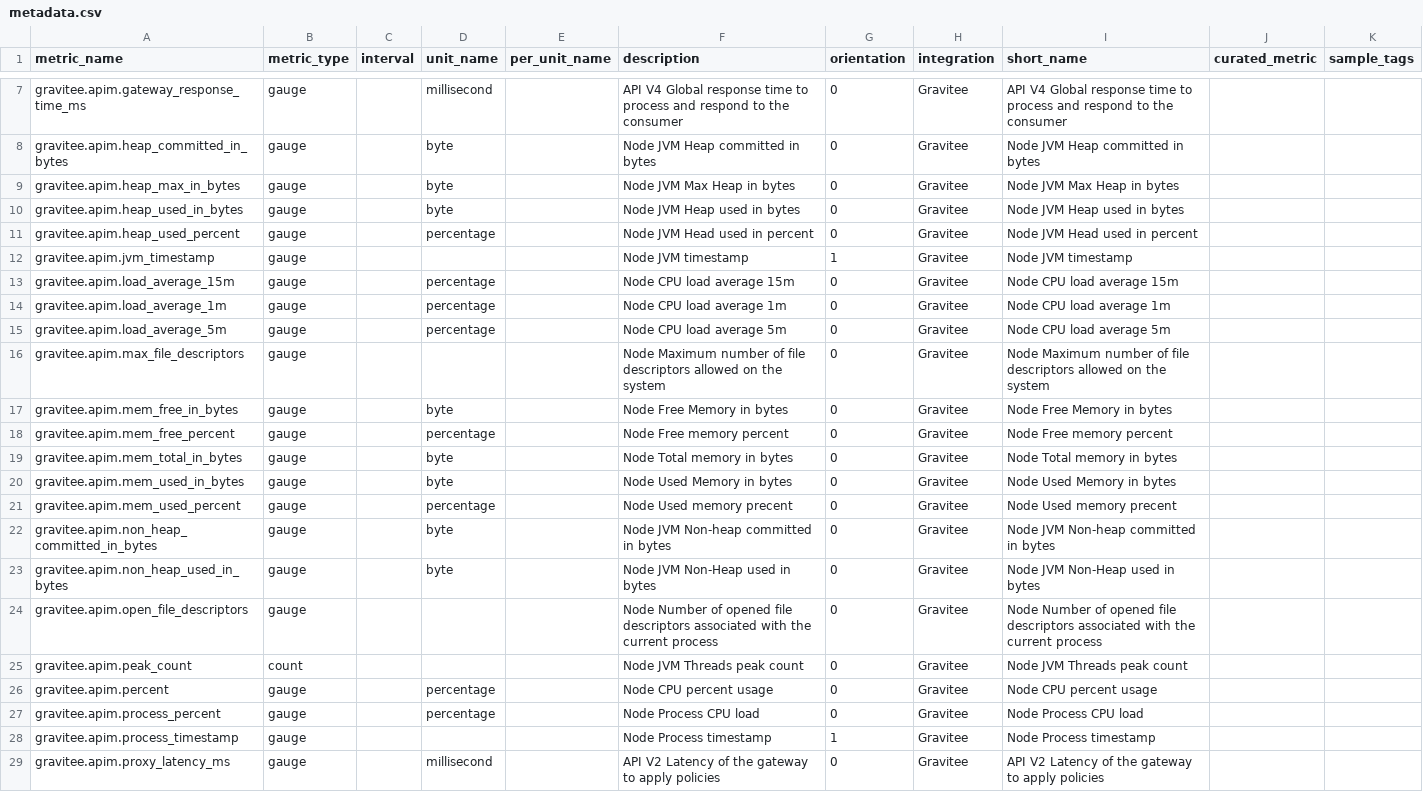
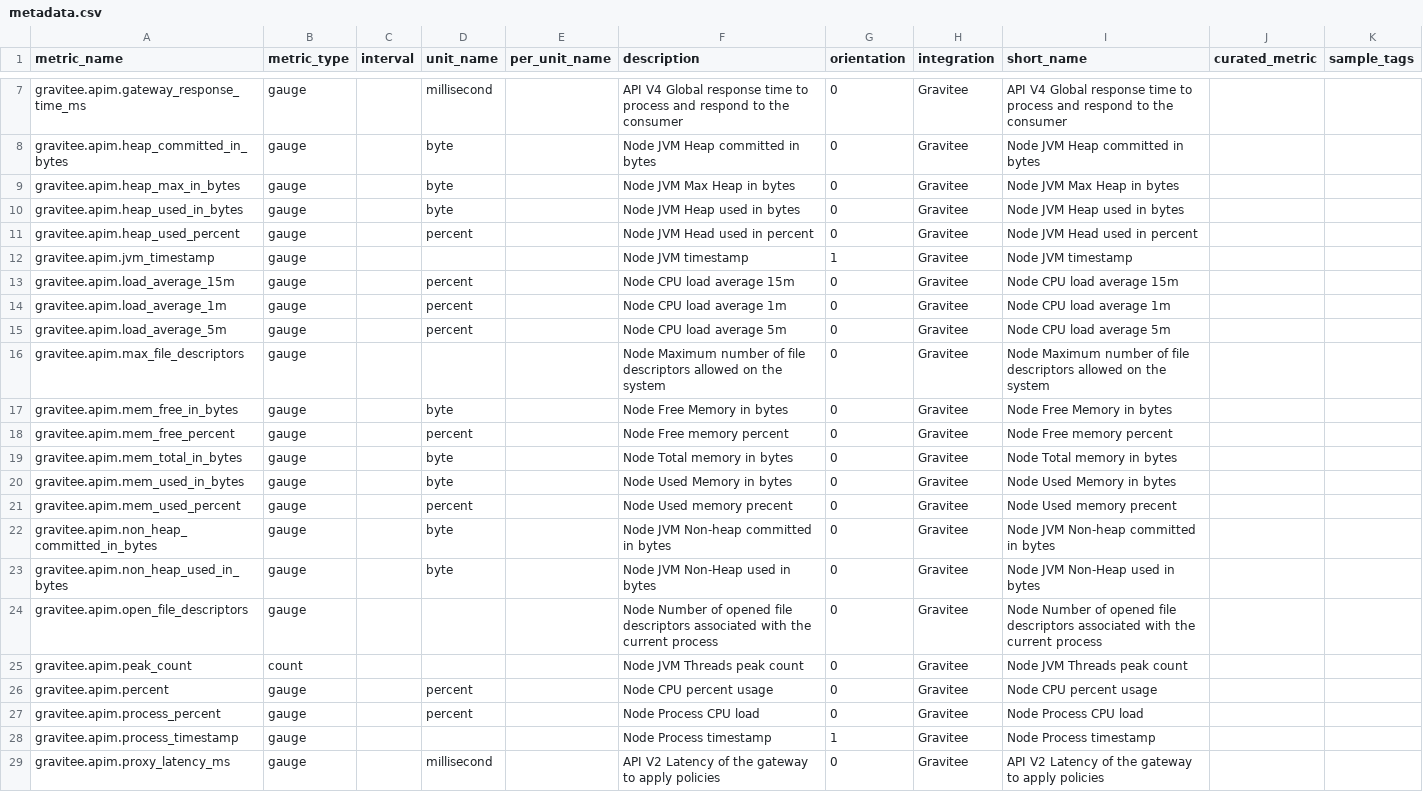
Before and after one commit to DataDog/integrations-extras, a CSV file: gravitee/metadata.csv, drawn as a sheet; only a part is shown, gaps mark what is left out.

```diff
--- a/gravitee/metadata.csv
+++ b/gravitee/metadata.csv
@@ -10,13 +10,13 @@ gravitee.apim.heap_max_in_bytes,gauge,,byte,,Node JVM Max Heap in bytes,0,Gravit
 gravitee.apim.heap_used_in_bytes,gauge,,byte,,Node JVM Heap used in bytes,0,Gravitee,Node JVM Heap used in bytes,,
-gravitee.apim.heap_used_percent,gauge,,percentage,,Node JVM Head used in percent,0,Gravitee,Node JVM Head used in percent,,
+gravitee.apim.heap_used_percent,gauge,,percent,,Node JVM Head used in percent,0,Gravitee,Node JVM Head used in percent,,
 gravitee.apim.jvm_timestamp,gauge,,,,Node JVM timestamp,1,Gravitee,Node JVM timestamp,,
-gravitee.apim.load_average_15m,gauge,,percentage,,Node CPU load average 15m,0,Gravitee,Node CPU load average 15m,,
-gravitee.apim.load_average_1m,gauge,,percentage,,Node CPU load average 1m,0,Gravitee,Node CPU load average 1m,,
-gravitee.apim.load_average_5m,gauge,,percentage,,Node CPU load average 5m,0,Gravitee,Node CPU load average 5m,,
+gravitee.apim.load_average_15m,gauge,,percent,,Node CPU load average 15m,0,Gravitee,Node CPU load average 15m,,
+gravitee.apim.load_average_1m,gauge,,percent,,Node CPU load average 1m,0,Gravitee,Node CPU load average 1m,,
+gravitee.apim.load_average_5m,gauge,,percent,,Node CPU load average 5m,0,Gravitee,Node CPU load average 5m,,
 gravitee.apim.max_file_descriptors,gauge,,,,Node Maximum number of file descriptors allowed on the system,0,Gravitee,Node Maximum number of file descriptors allowed on the system,,
 gravitee.apim.mem_free_in_bytes,gauge,,byte,,Node Free Memory in bytes,0,Gravitee,Node Free Memory in bytes,,
-gravitee.apim.mem_free_percent,gauge,,percentage,,Node Free memory percent,0,Gravitee,Node Free memory percent,,
+gravitee.apim.mem_free_percent,gauge,,percent,,Node Free memory percent,0,Gravitee,Node Free memory percent,,
 gravitee.apim.mem_total_in_bytes,gauge,,byte,,Node Total memory in bytes,0,Gravitee,Node Total memory in bytes,,
 gravitee.apim.mem_used_in_bytes,gauge,,byte,,Node Used Memory in bytes,0,Gravitee,Node Used Memory in bytes,,
-gravitee.apim.mem_used_percent,gauge,,percentage,,Node Used memory precent,0,Gravitee,Node Used memory precent,,
+gravitee.apim.mem_used_percent,gauge,,percent,,Node Used memory precent,0,Gravitee,Node Used memory precent,,
 gravitee.apim.non_heap_committed_in_bytes,gauge,,byte,,Node JVM Non-heap committed in bytes,0,Gravitee,Node JVM Non-heap committed in bytes,,
@@ -25,4 +25,4 @@ gravitee.apim.open_file_descriptors,gauge,,,,Node Number of opened file descript
 gravitee.apim.peak_count,count,,,,Node JVM Threads peak count,0,Gravitee,Node JVM Threads peak count,,
-gravitee.apim.percent,gauge,,percentage,,Node CPU percent usage,0,Gravitee,Node CPU percent usage,,
-gravitee.apim.process_percent,gauge,,percentage,,Node Process CPU load,0,Gravitee,Node Process CPU load,,
+gravitee.apim.percent,gauge,,percent,,Node CPU percent usage,0,Gravitee,Node CPU percent usage,,
+gravitee.apim.process_percent,gauge,,percent,,Node Process CPU load,0,Gravitee,Node Process CPU load,,
 gravitee.apim.process_timestamp,gauge,,,,Node Process timestamp,1,Gravitee,Node Process timestamp,,
```
Also changed, not shown: 3 other files.
